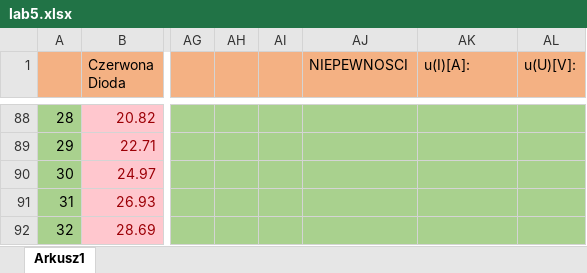
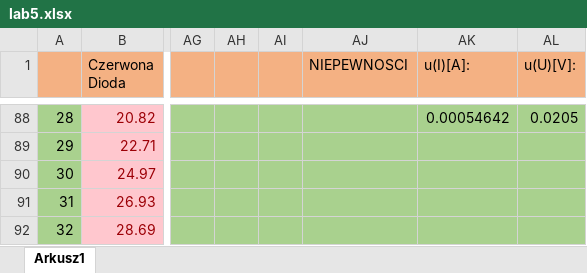
Before and after one commit to John15321/FIZ31, an Excel workbook: Spraw5/lab5.xlsx, sheet Arkusz1, drawn as a sheet; only a part is shown, gaps mark what is left out; values as stored, in another font and other column widths than the file's, no borders; charts and pictures not drawn; the diff covers the shown part only; the diff names each change by its address in the sheet, - before the commit and + after, or states it on an @@ line.

```diff
--- a/Spraw5/lab5.xlsx (sheet Arkusz1)
+++ b/Spraw5/lab5.xlsx (sheet Arkusz1)
-AK88 (u(I)[A]:): (empty)
+AK88 (u(I)[A]:): 0.00054642
-AL88 (u(U)[V]:): (empty)
+AL88 (u(U)[V]:): 0.0205
```
Also changed, not shown: 3 added rows, 3 removed rows and 59 edited cells elsewhere in this sheet, charts or pictures, 3 other files.
